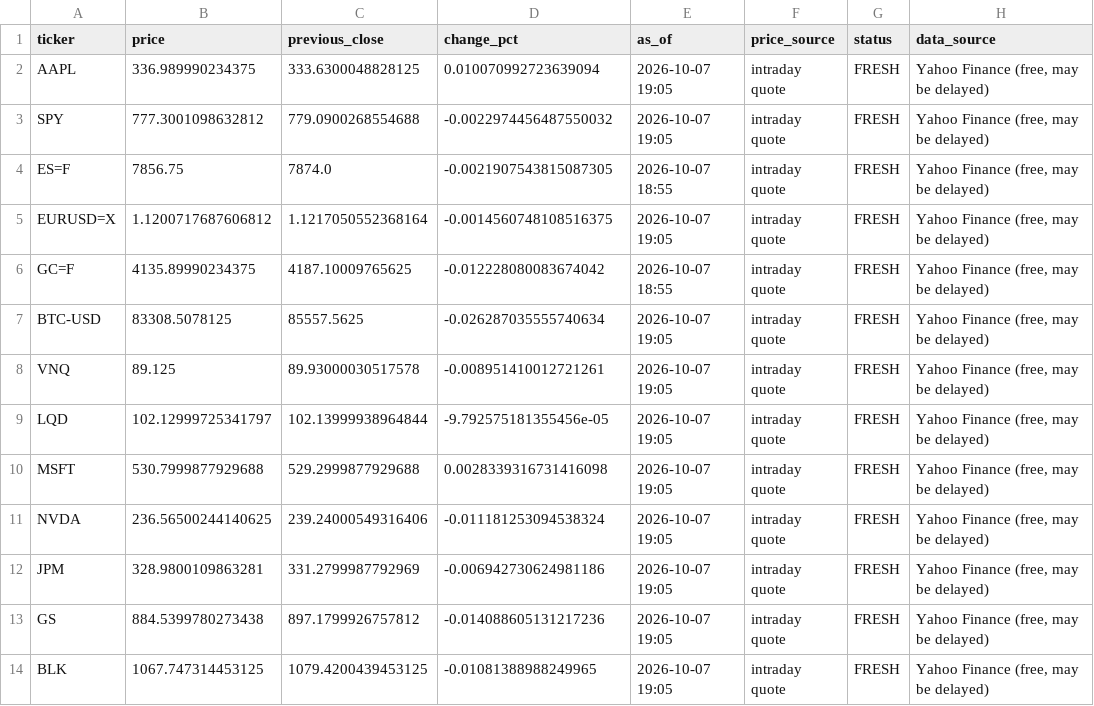
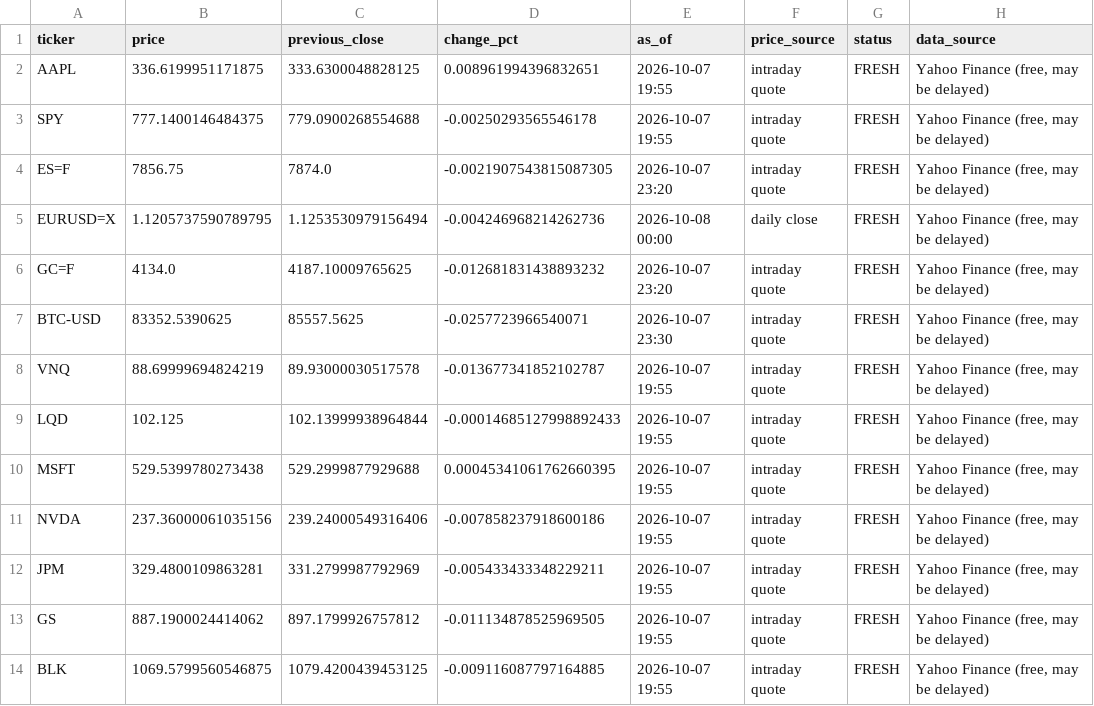
Before and after one commit to Agunp1/AI-Financial-Analyst, a CSV file: day75_market_snapshot.csv, drawn as a sheet; only a part is shown; the diff covers the shown part only.

```diff
--- a/day75_market_snapshot.csv
+++ b/day75_market_snapshot.csv
@@ -1,14 +1,14 @@
 ticker,price,previous_close,change_pct,as_of,price_source,status,data_source
-AAPL,336.989990234375,333.6300048828125,0.010070992723639094,2026-10-07 19:05,intraday quote,FRESH,"Yahoo Finance (free, may be delayed)"
-SPY,777.3001098632812,779.0900268554688,-0.0022974456487550032,2026-10-07 19:05,intraday quote,FRESH,"Yahoo Finance (free, may be delayed)"
-ES=F,7856.75,7874.0,-0.0021907543815087305,2026-10-07 18:55,intraday quote,FRESH,"Yahoo Finance (free, may be delayed)"
-EURUSD=X,1.1200717687606812,1.1217050552368164,-0.0014560748108516375,2026-10-07 19:05,intraday quote,FRESH,"Yahoo Finance (free, may be delayed)"
-GC=F,4135.89990234375,4187.10009765625,-0.012228080083674042,2026-10-07 18:55,intraday quote,FRESH,"Yahoo Finance (free, may be delayed)"
-BTC-USD,83308.5078125,85557.5625,-0.026287035555740634,2026-10-07 19:05,intraday quote,FRESH,"Yahoo Finance (free, may be delayed)"
-VNQ,89.125,89.93000030517578,-0.008951410012721261,2026-10-07 19:05,intraday quote,FRESH,"Yahoo Finance (free, may be delayed)"
-LQD,102.12999725341797,102.13999938964844,-9.792575181355456e-05,2026-10-07 19:05,intraday quote,FRESH,"Yahoo Finance (free, may be delayed)"
-MSFT,530.7999877929688,529.2999877929688,0.0028339316731416098,2026-10-07 19:05,intraday quote,FRESH,"Yahoo Finance (free, may be delayed)"
-NVDA,236.56500244140625,239.24000549316406,-0.011181253094538324,2026-10-07 19:05,intraday quote,FRESH,"Yahoo Finance (free, may be delayed)"
-JPM,328.9800109863281,331.2799987792969,-0.006942730624981186,2026-10-07 19:05,intraday quote,FRESH,"Yahoo Finance (free, may be delayed)"
-GS,884.5399780273438,897.1799926757812,-0.014088605131217236,2026-10-07 19:05,intraday quote,FRESH,"Yahoo Finance (free, may be delayed)"
-BLK,1067.747314453125,1079.4200439453125,-0.01081388988249965,2026-10-07 19:05,intraday quote,FRESH,"Yahoo Finance (free, may be delayed)"
+AAPL,336.6199951171875,333.6300048828125,0.008961994396832651,2026-10-07 19:55,intraday quote,FRESH,"Yahoo Finance (free, may be delayed)"
+SPY,777.1400146484375,779.0900268554688,-0.00250293565546178,2026-10-07 19:55,intraday quote,FRESH,"Yahoo Finance (free, may be delayed)"
+ES=F,7856.75,7874.0,-0.0021907543815087305,2026-10-07 23:20,intraday quote,FRESH,"Yahoo Finance (free, may be delayed)"
+EURUSD=X,1.1205737590789795,1.1253530979156494,-0.004246968214262736,2026-10-08 00:00,daily close,FRESH,"Yahoo Finance (free, may be delayed)"
+GC=F,4134.0,4187.10009765625,-0.012681831438893232,2026-10-07 23:20,intraday quote,FRESH,"Yahoo Finance (free, may be delayed)"
+BTC-USD,83352.5390625,85557.5625,-0.0257723966540071,2026-10-07 23:30,intraday quote,FRESH,"Yahoo Finance (free, may be delayed)"
+VNQ,88.69999694824219,89.93000030517578,-0.013677341852102787,2026-10-07 19:55,intraday quote,FRESH,"Yahoo Finance (free, may be delayed)"
+LQD,102.125,102.13999938964844,-0.00014685127998892433,2026-10-07 19:55,intraday quote,FRESH,"Yahoo Finance (free, may be delayed)"
+MSFT,529.5399780273438,529.2999877929688,0.00045341061762660395,2026-10-07 19:55,intraday quote,FRESH,"Yahoo Finance (free, may be delayed)"
+NVDA,237.36000061035156,239.24000549316406,-0.007858237918600186,2026-10-07 19:55,intraday quote,FRESH,"Yahoo Finance (free, may be delayed)"
+JPM,329.4800109863281,331.2799987792969,-0.005433433348229211,2026-10-07 19:55,intraday quote,FRESH,"Yahoo Finance (free, may be delayed)"
+GS,887.1900024414062,897.1799926757812,-0.011134878525969505,2026-10-07 19:55,intraday quote,FRESH,"Yahoo Finance (free, may be delayed)"
+BLK,1069.5799560546875,1079.4200439453125,-0.009116087797164885,2026-10-07 19:55,intraday quote,FRESH,"Yahoo Finance (free, may be delayed)"
```
Also changed, not shown: 81 edited cells elsewhere in this file, day67_portfolio_risk_dashboard.csv, day69_portfolio_remediation_summary.csv, 21 other files.
